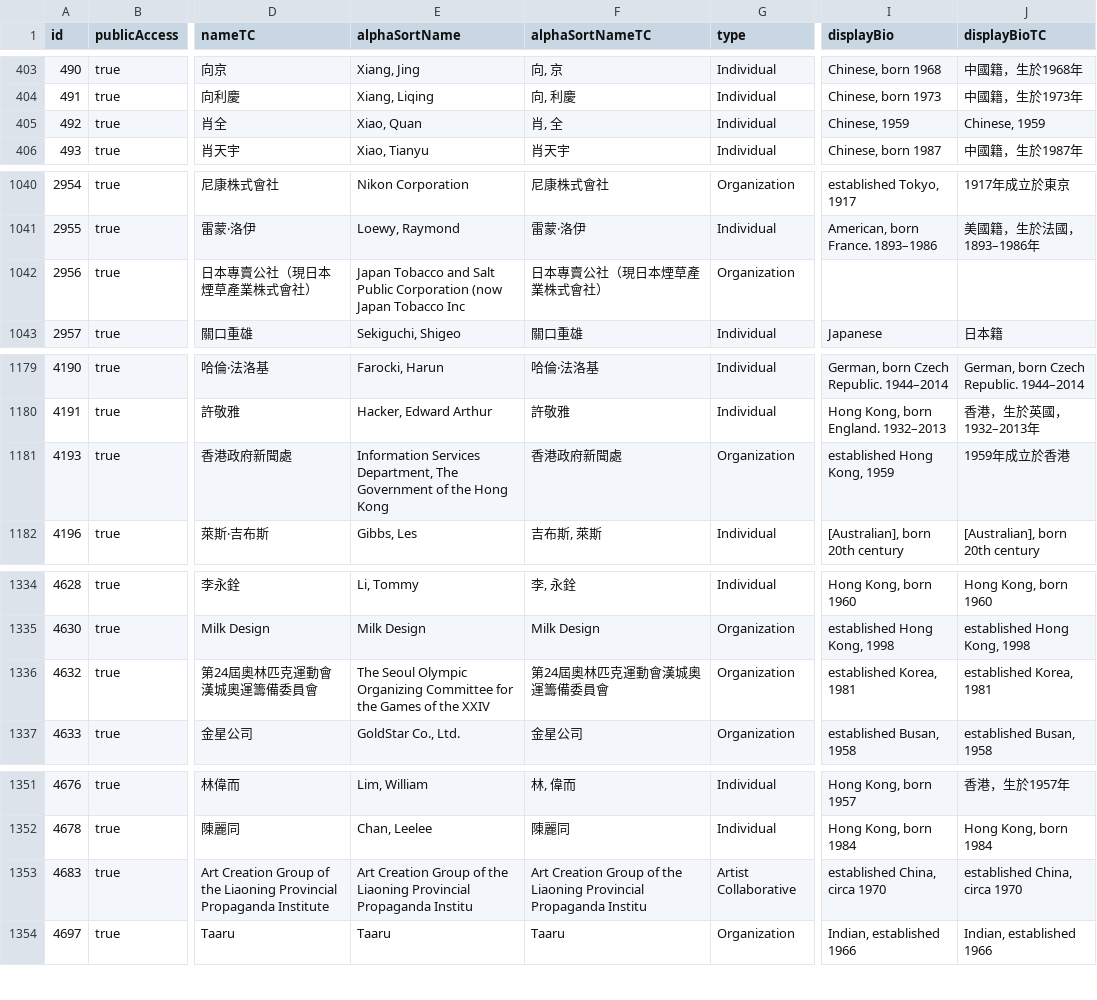
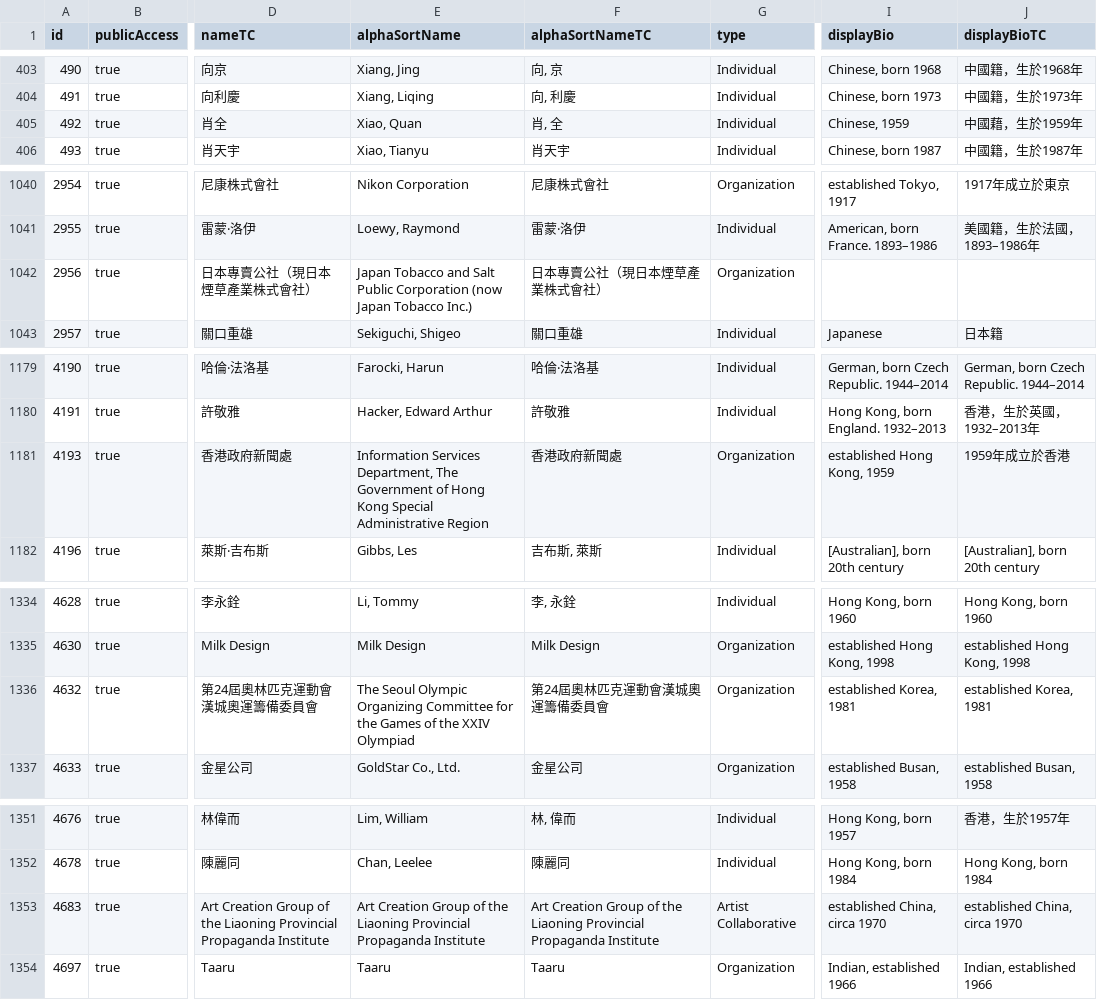
Before and after one commit to mplusmuseum/collection-data, a CSV file: constituents.csv, drawn as a sheet; only a part is shown, gaps mark what is left out; the diff covers the shown part only; the diff names each change by its address in the sheet, - before the commit and + after, or states it on an @@ line.

Commit message:
Update CSV files

```diff
--- a/constituents.csv
+++ b/constituents.csv
-J405 (displayBioTC): Chinese, 1959
+J405 (displayBioTC): 中國藉，生於1959年
-E1042 (alphaSortName): …Japan Tobacco Inc
+E1042 (alphaSortName): …Japan Tobacco Inc.)
-E1181 (alphaSortName): …Government of the Hong Kong
+E1181 (alphaSortName): …Government of Hong Kong Special Administrative Region
-E1336 (alphaSortName): …the XXIV
+E1336 (alphaSortName): …the XXIV Olympiad
-E1353 (alphaSortName): …Provincial Propaganda Institu
+E1353 (alphaSortName): …Provincial Propaganda Institute
-F1353 (alphaSortNameTC): …Provincial Propaganda Institu
+F1353 (alphaSortNameTC): …Provincial Propaganda Institute
```
Also changed, not shown: 2 edited cells elsewhere in this file.
